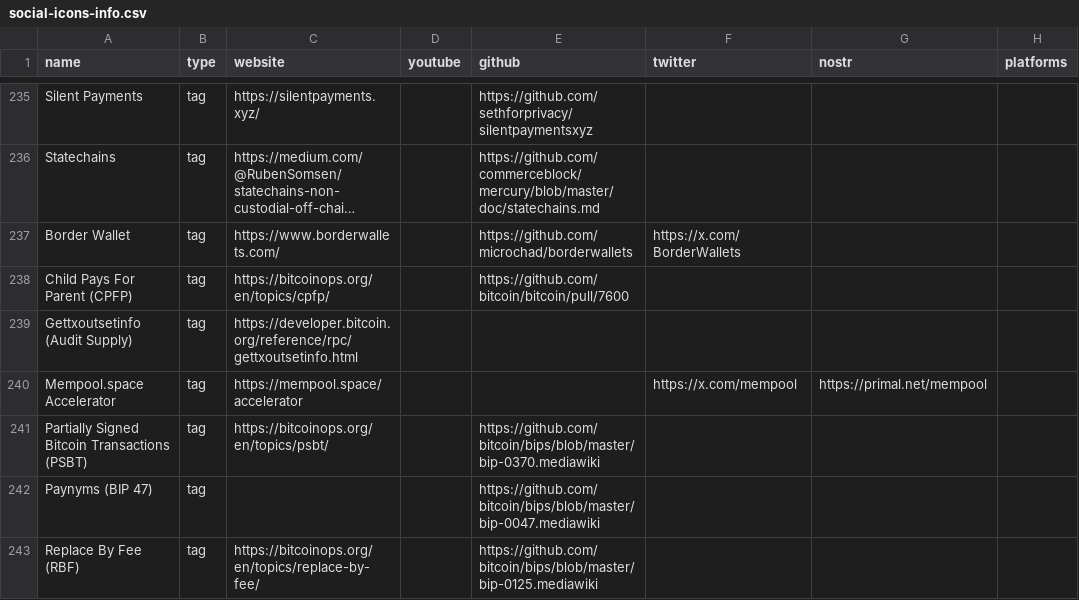
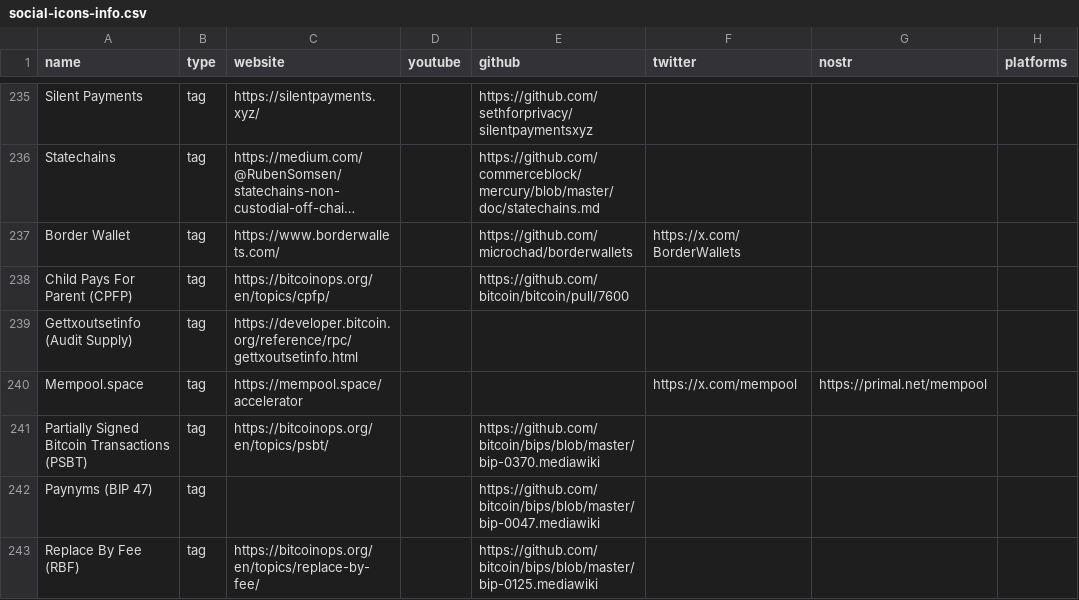
Before and after one commit to vake21/bitcointutorials.org, a CSV file: social-icons-info.csv, drawn as a sheet; only a part is shown, gaps mark what is left out; long unchanged cells end in ….

Commit message:
update mempool.space tag

```diff
--- a/social-icons-info.csv
+++ b/social-icons-info.csv
@@ -239,3 +239,3 @@ Child Pays For Parent (CPFP),tag,https://bitcoinops.org/en/topics/cpfp/,,https:/
 Gettxoutsetinfo (Audit Supply),tag,https://developer.bitcoin.org/reference/rpc/gettxoutsetinfo.html,,,,,
-Mempool.space Accelerator,tag,https://mempool.space/accelerator,,,https://x.com/mempool,https://primal.net/mempool,
+Mempool.space,tag,https://mempool.space/accelerator,,,https://x.com/mempool,https://primal.net/mempool,
 Partially Signed Bitcoin Transactions (PSBT),tag,https://bitcoinops.org/en/topics/psbt/,,https://github.com/bitcoin/bips/blob/master/bip-0370.mediawiki,,,
```
Also changed, not shown: video_template.csv, 2 other files.
